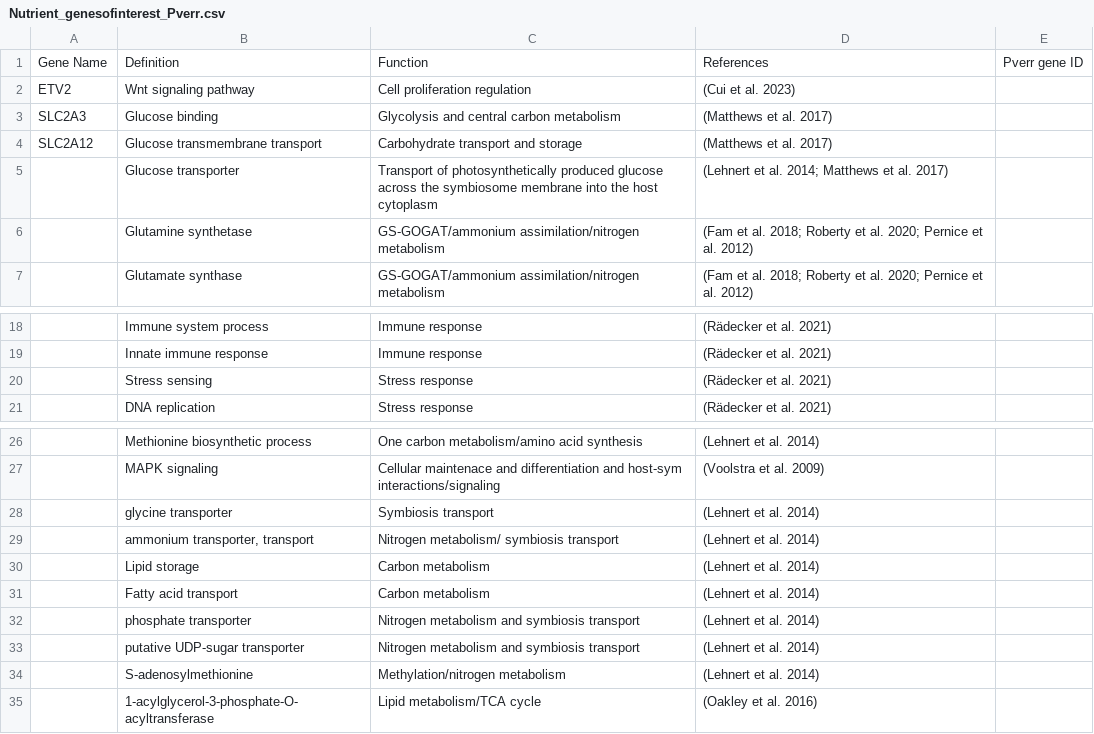
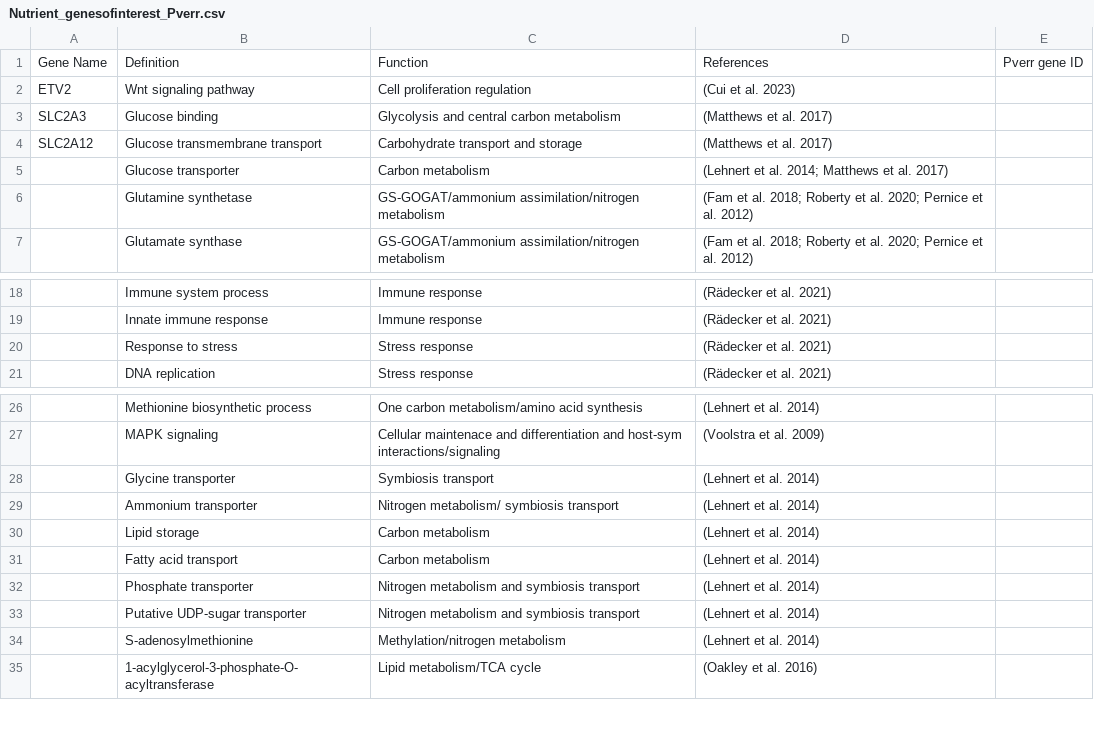
Before and after one commit to hputnam/Becker_E5, a CSV file: Bioinformatics/Output/Nutrient_genesofinterest_Pverr.csv, drawn as a sheet; only a part is shown, gaps mark what is left out; the diff covers the shown part only.

```diff
--- a/Bioinformatics/Output/Nutrient_genesofinterest_Pverr.csv
+++ b/Bioinformatics/Output/Nutrient_genesofinterest_Pverr.csv
@@ -4,3 +4,3 @@ SLC2A3,Glucose binding,Glycolysis and central carbon metabolism,(Matthews et al.
 SLC2A12,Glucose transmembrane transport,Carbohydrate transport and storage,(Matthews et al. 2017),
-,Glucose transporter,Transport of photosynthetically produced glucose across the symbiosome membrane into the host cytoplasm,(Lehnert et al. 2014; Matthews et al. 2017),
+,Glucose transporter,Carbon metabolism,(Lehnert et al. 2014; Matthews et al. 2017),
 ,Glutamine synthetase,GS-GOGAT/ammonium assimilation/nitrogen metabolism,(Fam et al. 2018; Roberty et al. 2020; Pernice et al. 2012),
@@ -19,3 +19,3 @@ SLC2A12,Glucose transmembrane transport,Carbohydrate transport and storage,(Matt
 ,Innate immune response,Immune response,(Rädecker et al. 2021),
-,Stress sensing,Stress response,(Rädecker et al. 2021),
+,Response to stress,Stress response,(Rädecker et al. 2021),
 ,DNA replication,Stress response,(Rädecker et al. 2021),
@@ -27,8 +27,8 @@ SLC2A12,Glucose transmembrane transport,Carbohydrate transport and storage,(Matt
 ,MAPK signaling,Cellular maintenace and differentiation and host-sym interactions/signaling,(Voolstra et al. 2009),
-,glycine transporter,Symbiosis transport,(Lehnert et al. 2014),
-,"ammonium transporter, transport",Nitrogen metabolism/ symbiosis transport,(Lehnert et al. 2014),
+,Glycine transporter,Symbiosis transport,(Lehnert et al. 2014),
+,Ammonium transporter,Nitrogen metabolism/ symbiosis transport,(Lehnert et al. 2014),
 ,Lipid storage,Carbon metabolism,(Lehnert et al. 2014),
 ,Fatty acid transport,Carbon metabolism,(Lehnert et al. 2014),
-,phosphate transporter,Nitrogen metabolism and symbiosis transport,(Lehnert et al. 2014),
-,putative UDP-sugar transporter,Nitrogen metabolism and symbiosis transport,(Lehnert et al. 2014),
+,Phosphate transporter,Nitrogen metabolism and symbiosis transport,(Lehnert et al. 2014),
+,Putative UDP-sugar transporter,Nitrogen metabolism and symbiosis transport,(Lehnert et al. 2014),
 ,S-adenosylmethionine,Methylation/nitrogen metabolism,(Lehnert et al. 2014),
```
Also changed, not shown: 62 added rows elsewhere in this file, RAnalysis/Output/DEG_GO_enrichment_terms_all.csv, 1 other file.
